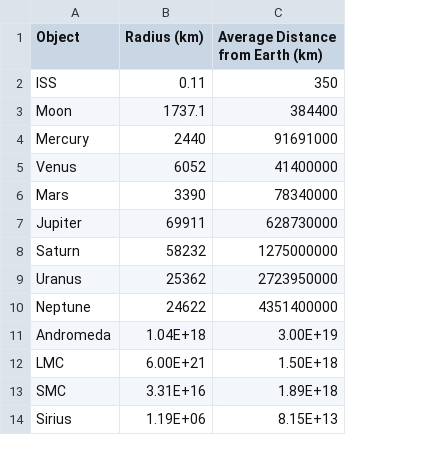
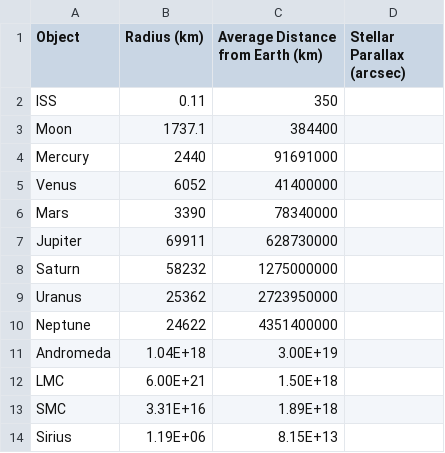
Before and after one commit to adelave1/171.618-plot, a CSV file: Figure_Data.csv, drawn as a sheet; only a part is shown; the diff covers the shown part only; the diff names each change by its address in the sheet, - before the commit and + after, or states it on an @@ line.

Commit message:
Added stars with distances and parallaxes to data CSV

```diff
--- a/Figure_Data.csv
+++ b/Figure_Data.csv
+column D (Stellar Parallax (arcsec)), empty
```
Also changed, not shown: 12 added rows and 13 edited cells elsewhere in this file.
